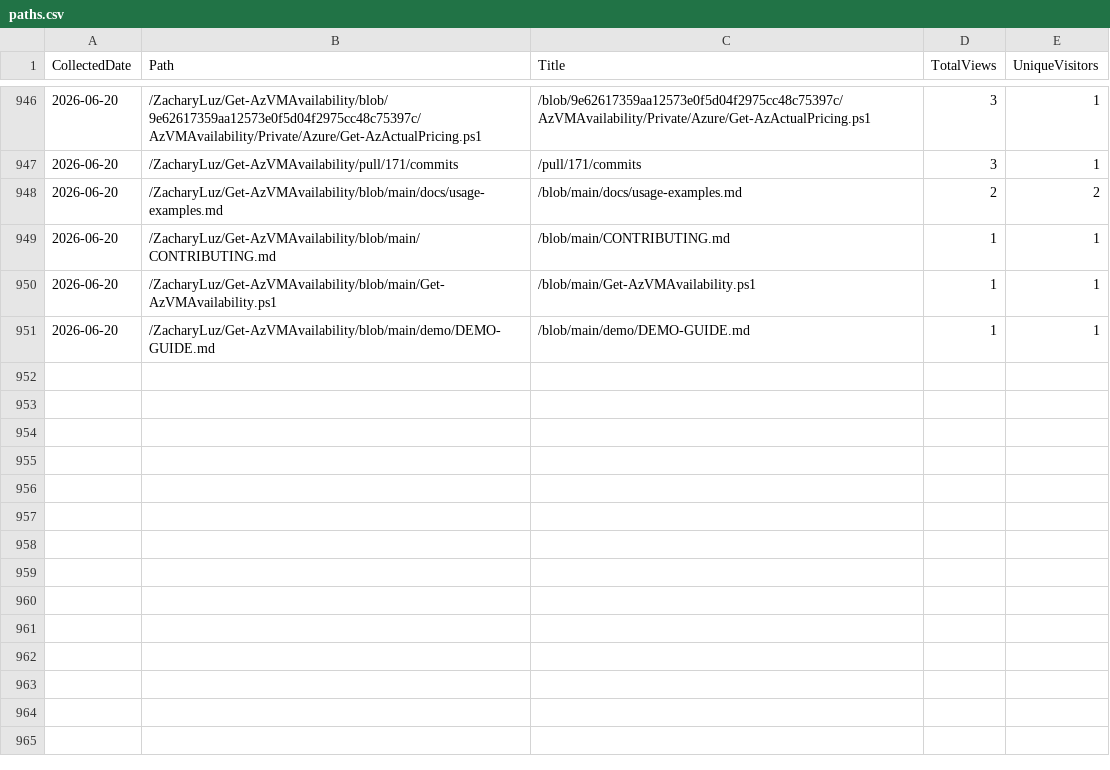
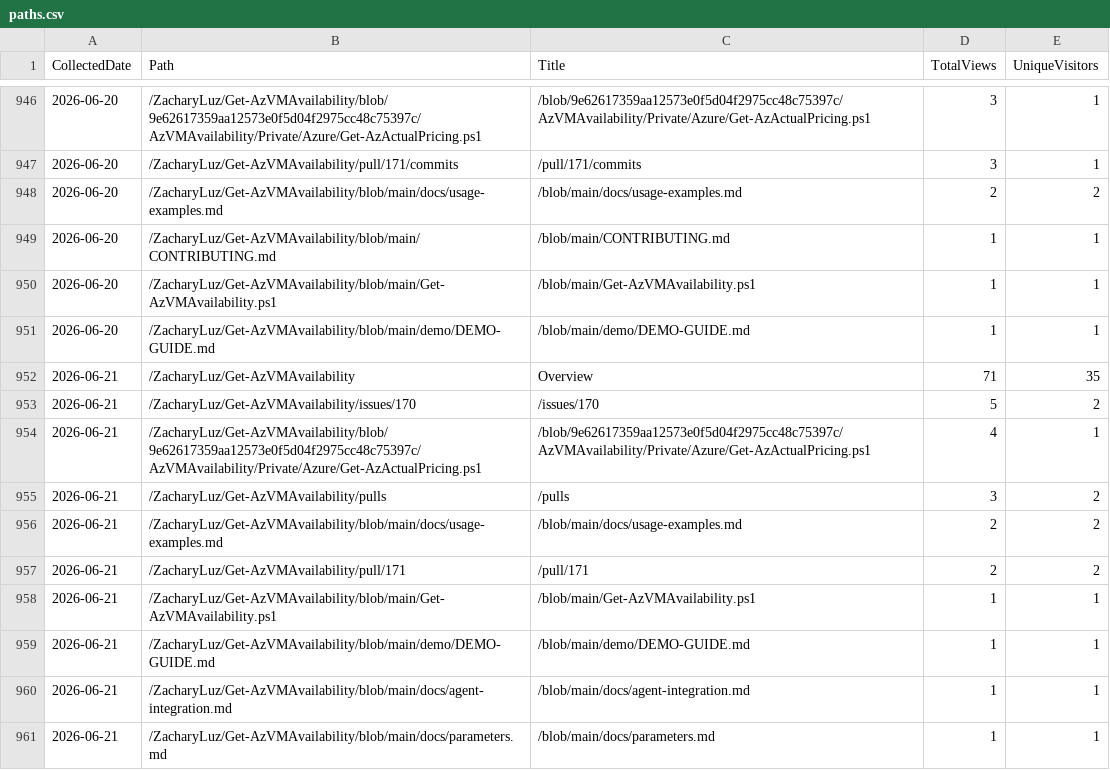
Before and after one commit to ZacharyLuz/Get-AzVMAvailability, a CSV file: data/paths.csv, drawn as a sheet; only a part is shown, gaps mark what is left out; the diff names each change by its address in the sheet, - before the commit and + after, or states it on an @@ line.

```diff
--- a/data/paths.csv
+++ b/data/paths.csv
+row 952: 2026-06-21 | /ZacharyLuz/Get-AzVMAvailability | Overview | 71 | 35
+row 953: 2026-06-21 | /ZacharyLuz/Get-AzVMAvailability/issues/170 | /issues/170 | 5 | 2
+row 954: 2026-06-21 | /ZacharyLuz/Get-AzVMAvailability/blob/9e62617359aa12573e0f5d04f2975cc48c75397c/AzVMAvailability/Private/Azure/Get-AzActualPricing.ps1 | /blob/9e62617359aa12573e0f5d04f2975cc48c75397c/AzVMAvailability/Private/Azure/Get-AzActualPricing.ps1 | 4 | 1
+row 955: 2026-06-21 | /ZacharyLuz/Get-AzVMAvailability/pulls | /pulls | 3 | 2
+row 956: 2026-06-21 | /ZacharyLuz/Get-AzVMAvailability/blob/main/docs/usage-examples.md | /blob/main/docs/usage-examples.md | 2 | 2
+row 957: 2026-06-21 | /ZacharyLuz/Get-AzVMAvailability/pull/171 | /pull/171 | 2 | 2
+row 958: 2026-06-21 | /ZacharyLuz/Get-AzVMAvailability/blob/main/Get-AzVMAvailability.ps1 | /blob/main/Get-AzVMAvailability.ps1 | 1 | 1
+row 959: 2026-06-21 | /ZacharyLuz/Get-AzVMAvailability/blob/main/demo/DEMO-GUIDE.md | /blob/main/demo/DEMO-GUIDE.md | 1 | 1
+row 960: 2026-06-21 | /ZacharyLuz/Get-AzVMAvailability/blob/main/docs/agent-integration.md | /blob/main/docs/agent-integration.md | 1 | 1
+row 961: 2026-06-21 | /ZacharyLuz/Get-AzVMAvailability/blob/main/docs/parameters.md | /blob/main/docs/parameters.md | 1 | 1
```
Also changed, not shown: data/psgallery-downloads.csv, data/referrers.csv, 4 other files.
